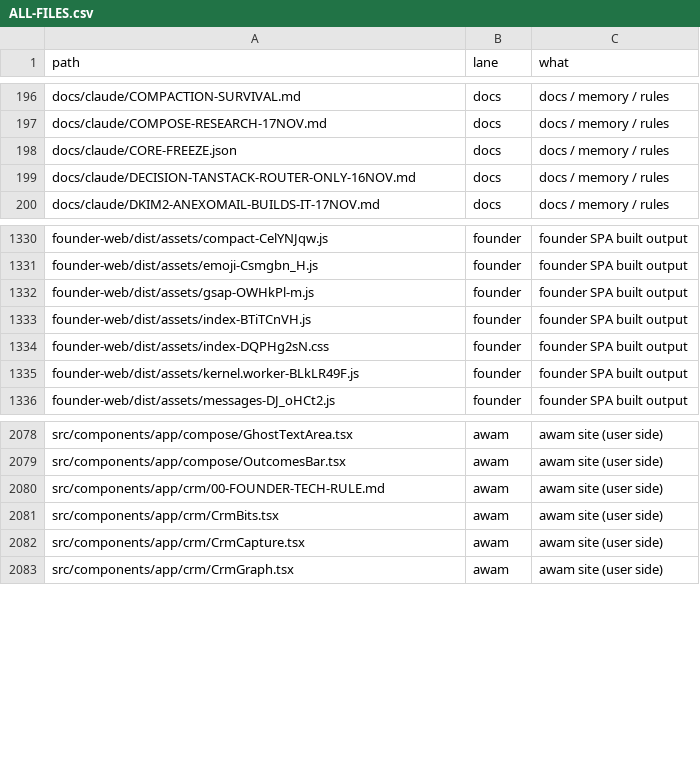
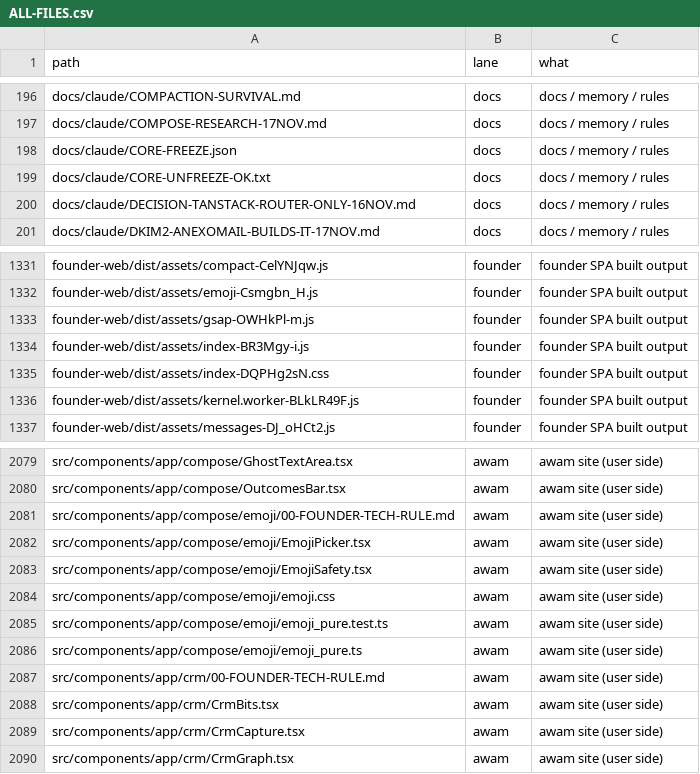
Before and after one commit to naumansherwani/ANEXOMAIL-WORKSPACE, a CSV file: lanes/ALL-FILES.csv, drawn as a sheet; only a part is shown, gaps mark what is left out.

```diff
--- a/lanes/ALL-FILES.csv
+++ b/lanes/ALL-FILES.csv
@@ -198,2 +198,3 @@ docs/claude/COMPOSE-RESEARCH-17NOV.md,docs,"docs / memory / rules"
 docs/claude/CORE-FREEZE.json,docs,"docs / memory / rules"
+docs/claude/CORE-UNFREEZE-OK.txt,docs,"docs / memory / rules"
 docs/claude/DECISION-TANSTACK-ROUTER-ONLY-16NOV.md,docs,"docs / memory / rules"
@@ -1332,3 +1333,3 @@ founder-web/dist/assets/emoji-Csmgbn_H.js,founder,"founder SPA built output"
 founder-web/dist/assets/gsap-OWHkPl-m.js,founder,"founder SPA built output"
-founder-web/dist/assets/index-BTiTCnVH.js,founder,"founder SPA built output"
+founder-web/dist/assets/index-BR3Mgy-i.js,founder,"founder SPA built output"
 founder-web/dist/assets/index-DQPHg2sN.css,founder,"founder SPA built output"
@@ -2079,2 +2080,8 @@ src/components/app/compose/GhostTextArea.tsx,awam,"awam site (user side)"
 src/components/app/compose/OutcomesBar.tsx,awam,"awam site (user side)"
+src/components/app/compose/emoji/00-FOUNDER-TECH-RULE.md,awam,"awam site (user side)"
+src/components/app/compose/emoji/EmojiPicker.tsx,awam,"awam site (user side)"
+src/components/app/compose/emoji/EmojiSafety.tsx,awam,"awam site (user side)"
+src/components/app/compose/emoji/emoji.css,awam,"awam site (user side)"
+src/components/app/compose/emoji/emoji_pure.test.ts,awam,"awam site (user side)"
+src/components/app/compose/emoji/emoji_pure.ts,awam,"awam site (user side)"
 src/components/app/crm/00-FOUNDER-TECH-RULE.md,awam,"awam site (user side)"
```
Also changed, not shown: 36 other files.
